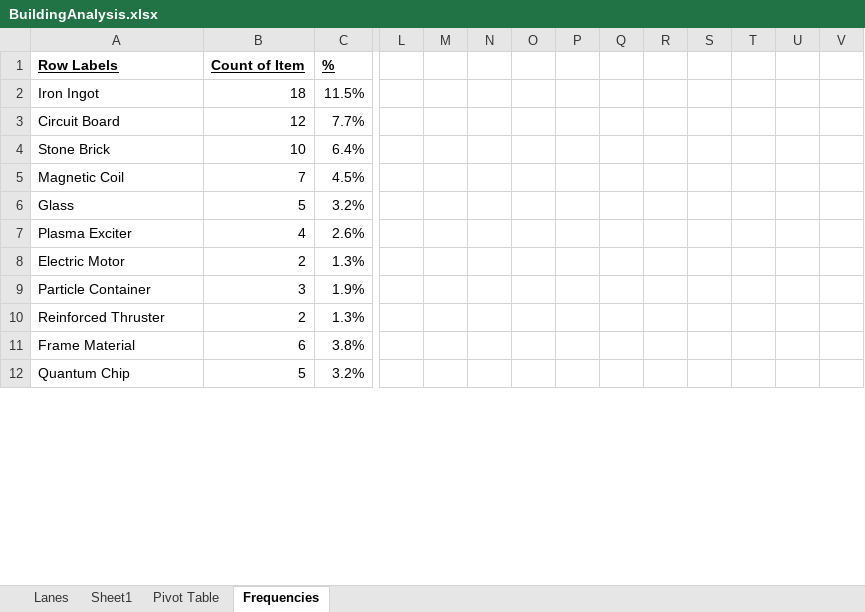
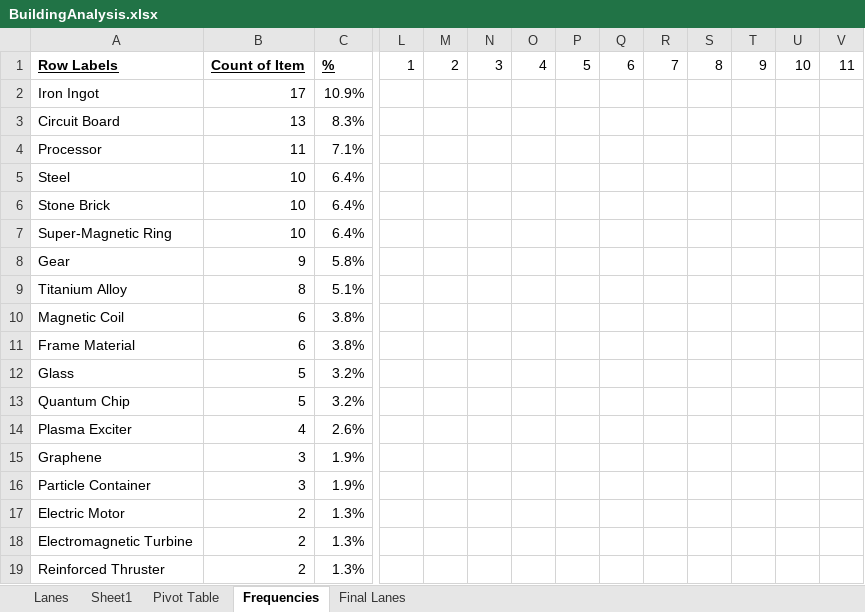
Before and after one commit to samsmithnz/DSPTree, an Excel workbook: BuildingAnalysis.xlsx, sheet Frequencies, drawn as a sheet; only a part is shown, gaps mark what is left out; values as stored, in another font and other column widths than the file's, no borders; conditional formats not drawn; addresses are those after the commit; rows hold the shown columns only; the diff covers the shown part only; the diff names each change by its address in the sheet, - before the commit and + after, or states it on an @@ line.

```diff
--- a/BuildingAnalysis.xlsx (sheet Frequencies)
+++ b/BuildingAnalysis.xlsx (sheet Frequencies)
+sheet tab: Final Lanes
-L1: (empty)
+L1: 1
-M1: (empty)
+M1: 2
-N1: (empty)
+N1: 3
-O1: (empty)
+O1: 4
-P1: (empty)
+P1: 5
-Q1: (empty)
+Q1: 6
-R1: (empty)
+R1: 7
-S1: (empty)
+S1: 8
-T1: (empty)
+T1: 9
-U1: (empty)
+U1: 10
-V1: (empty)
+V1: 11
-B2: 18
+B2: 17
-C2: 11.5%
+C2: 10.9%
-B3: 12
+B3: 13
-C3: 7.7%
+C3: 8.3%
+row 4: Processor | 11 | 7.1%
@@ row 15 moved to row 5: Steel @@
+row 7: Super-Magnetic Ring | 10 | 6.4%
+row 8: Gear | 9 | 5.8%
@@ row 18 moved to row 9: Titanium Alloy @@
-B10: 7
+B10: 6
-C10: 4.5%
+C10: 3.8%
@@ row 12 moved to row 13: Quantum Chip @@
@@ row 13 moved to row 15: Graphene @@
@@ row 9 moved to row 16: Particle Container @@
+row 18: Electromagnetic Turbine | 2 | 1.3%
```
Also changed, not shown: 1 added row, 4 removed rows and 7 edited cells elsewhere in this sheet, formulas that keep their value, 9 other files.
